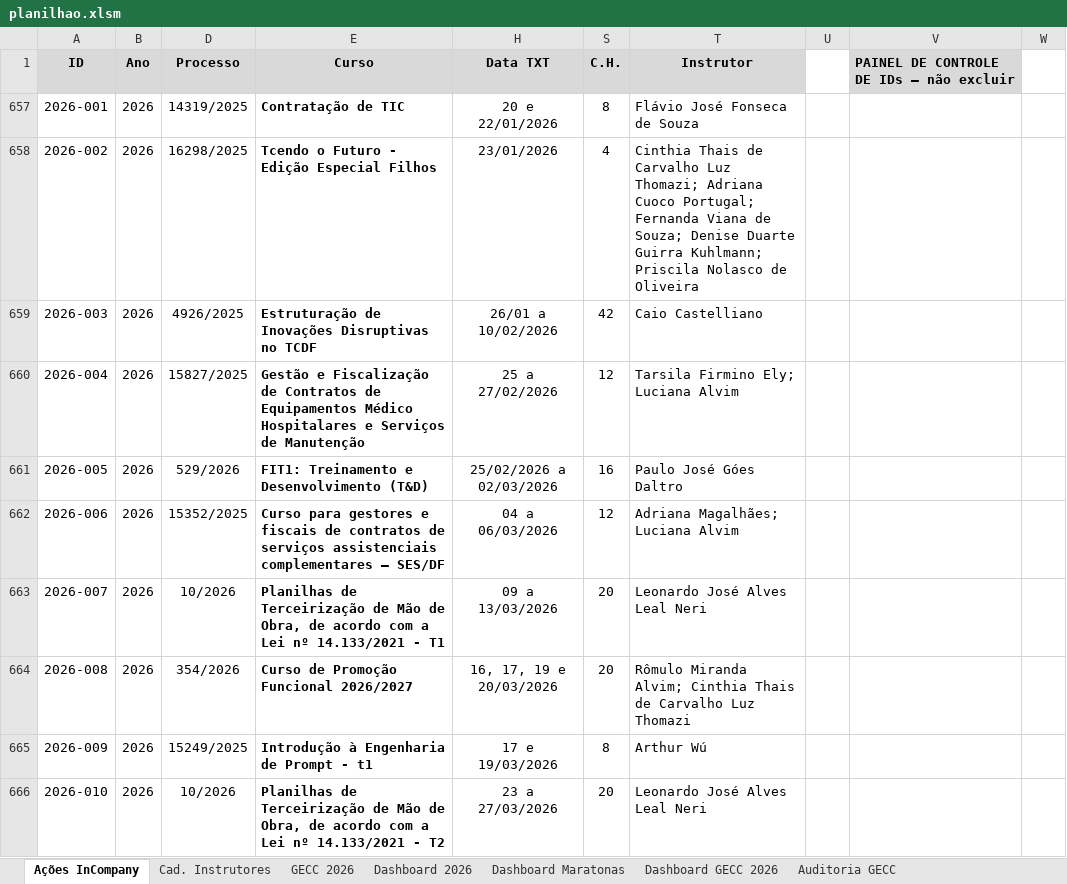
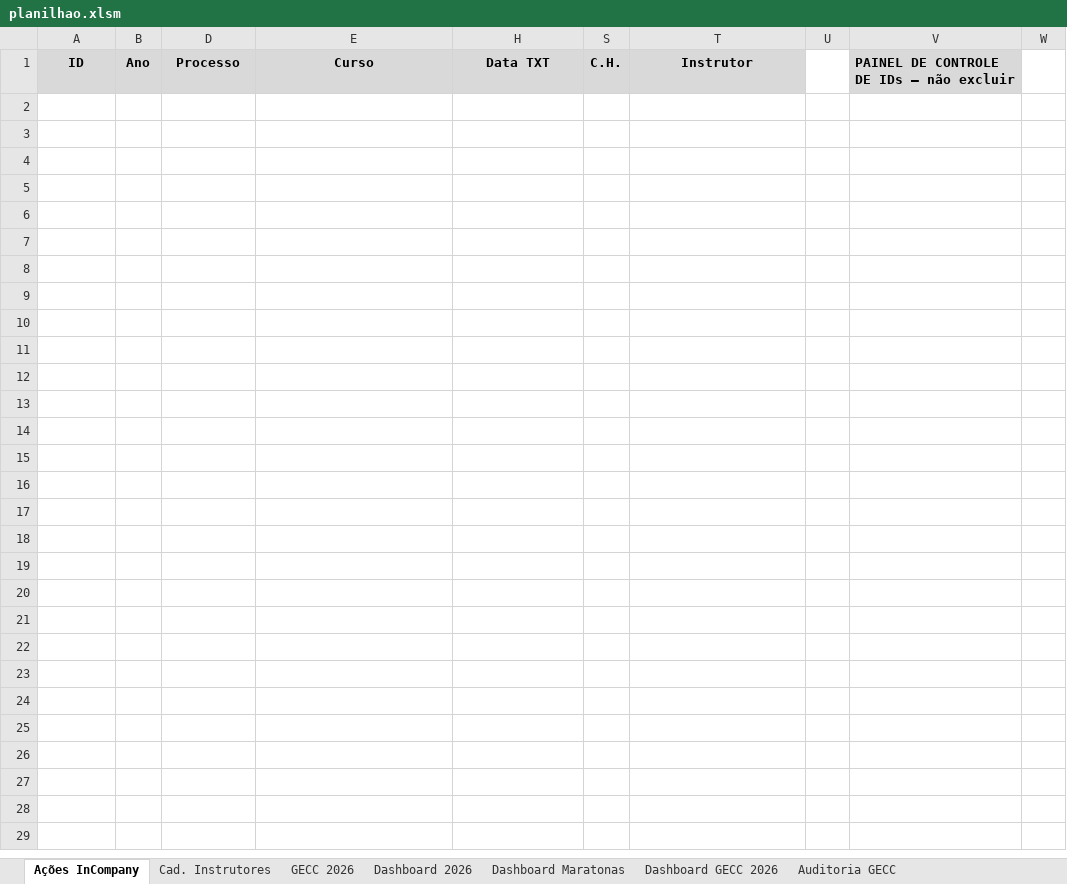
Before and after one commit to silvionascimentobh-lab/SAED-Dashboard, an Excel workbook: planilhao.xlsm, sheet Ações InCompany, drawn as a sheet; only a part is shown; values as stored, in another font and other column widths than the file's, no borders; conditional formats and table styles not drawn; the diff covers the shown part only; the diff names each change by its address in the sheet, - before the commit and + after, or states it on an @@ line.

Commit message:
Atualização automática via Power Automate

```diff
--- a/planilhao.xlsm (sheet Ações InCompany)
+++ b/planilhao.xlsm (sheet Ações InCompany)
@@ row 657 hidden: 2026-001 | 2026 | 14319/2025 | Contratação de TIC | 20 e 22/01/2026 | 8 | Flávio José Fonseca de Souza @@
@@ row 658 hidden: 2026-002 | 2026 | 16298/2025 | Tcendo o Futuro - Edição Especial Filhos | 23/01/2026 | 4 | Cinthia Thais de Carvalho Luz Thomazi; Adriana Cuoco Portugal; Fernanda Viana de Souza; Denise Duarte Guirra Kuhlmann; Priscila Nolasco de Oliveira @@
@@ row 659 hidden: 2026-003 | 2026 | 4926/2025 | Estruturação de Inovações Disruptivas no TCDF | 26/01 a 10/02/2026 | 42 | Caio Castelliano @@
@@ row 660 hidden: 2026-004 | 2026 | 15827/2025 | Gestão e Fiscalização de Contratos de Equipamentos Médico Hospitalares e Serviços de Manutenção | 25 a 27/02/2026 | 12 | Tarsila Firmino Ely; Luciana Alvim @@
@@ row 661 hidden: 2026-005 | 2026 | 529/2026 | FIT1: Treinamento e Desenvolvimento (T&D) | 25/02/2026 a 02/03/2026 | 16 | Paulo José Góes Daltro @@
@@ row 662 hidden: 2026-006 | 2026 | 15352/2025 | Curso para gestores e fiscais de contratos de serviços assistenciais complementares – SES/DF | 04 a 06/03/2026 | 12 | Adriana Magalhães; Luciana Alvim @@
@@ row 663 hidden: 2026-007 | 2026 | 10/2026 | Planilhas de Terceirização de Mão de Obra, de acordo com a Lei nº 14.133/2021 - T1 | 09 a 13/03/2026 | 20 | Leonardo José Alves Leal Neri @@
@@ row 664 hidden: 2026-008 | 2026 | 354/2026 | Curso de Promoção Funcional 2026/2027 | 16, 17, 19 e 20/03/2026 | 20 | Rômulo Miranda Alvim; Cinthia Thais de Carvalho Luz Thomazi @@
@@ row 665 hidden: 2026-009 | 2026 | 15249/2025 | Introdução à Engenharia de Prompt - t1 | 17 e 19/03/2026 | 8 | Arthur Wú @@
@@ row 666 hidden: 2026-010 | 2026 | 10/2026 | Planilhas de Terceirização de Mão de Obra, de acordo com a Lei nº 14.133/2021 - T2 | 23 a 27/03/2026 | 20 | Leonardo José Alves Leal Neri @@
```
Also changed, not shown: 63 hidden or unhidden rows elsewhere in this sheet, sheet GECC 2026, sheet Dashboard GECC 2026, charts or pictures.
